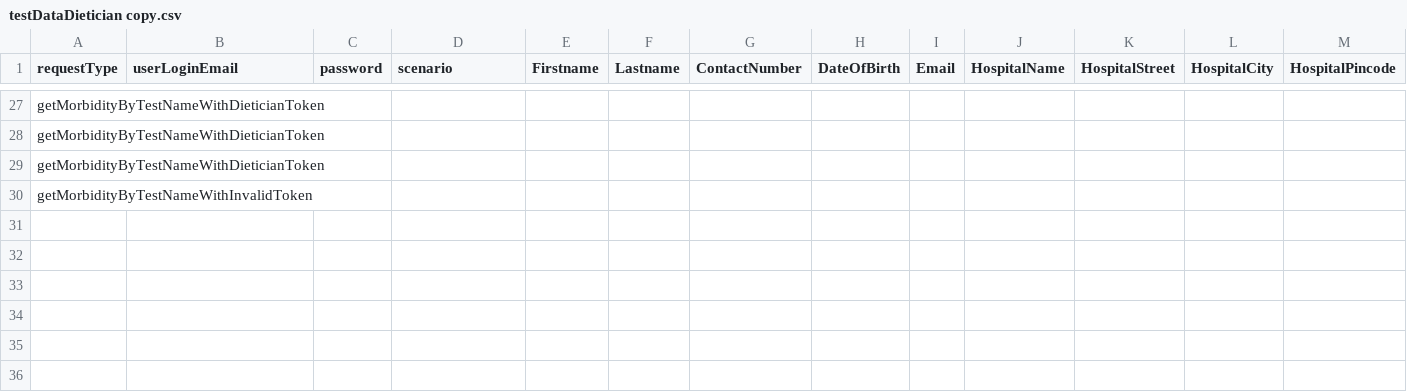
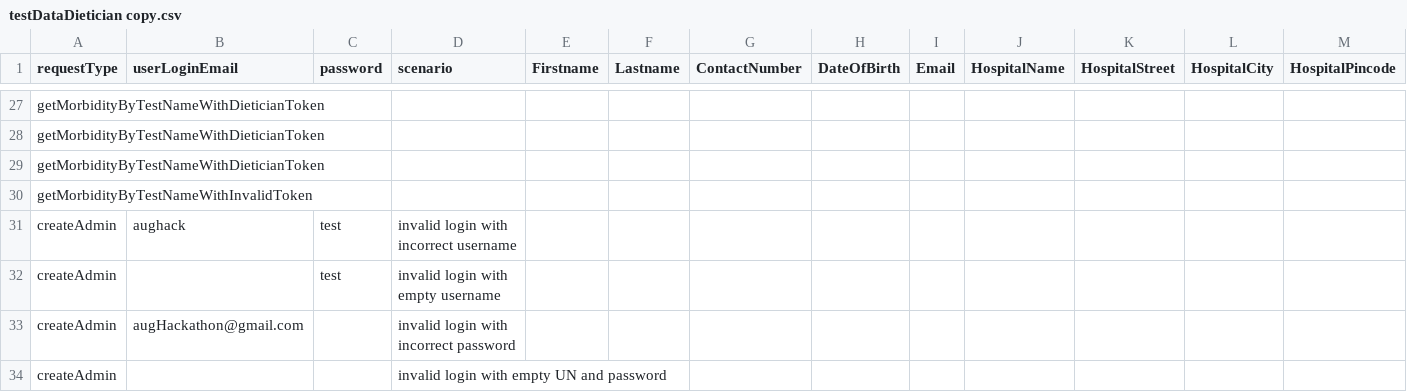
Before and after one commit to mayababuji/Team04HealthyRequest, a CSV file: testDataDietician copy.csv, drawn as a sheet; only a part is shown, gaps mark what is left out; rows hold the shown columns only; the diff names each change by its address in the sheet, - before the commit and + after, or states it on an @@ line.

Commit message:
Add user login invalid data

```diff
--- a/testDataDietician copy.csv
+++ b/testDataDietician copy.csv
+row 31: createAdmin | aughack | test | invalid login with incorrect username
+row 32: createAdmin |  | test | invalid login with empty username
+row 33: createAdmin | augHackathon@gmail.com |  | invalid login with incorrect password
+row 34: createAdmin |  |  | invalid login with empty UN and password
```
Also changed, not shown: 1 other file.
